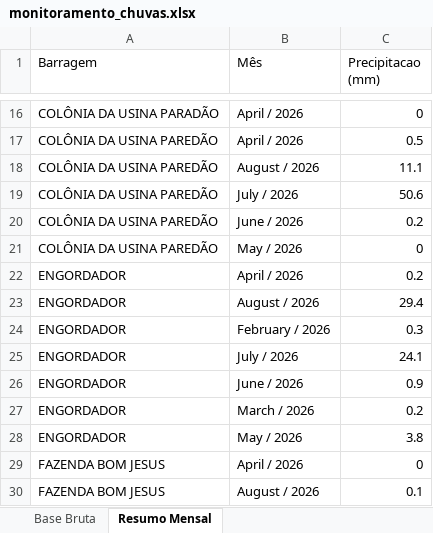
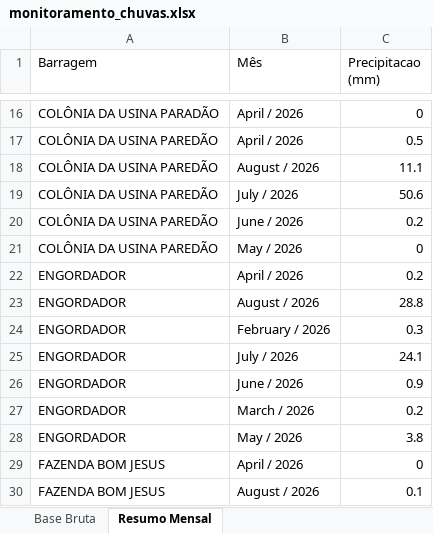
Before and after one commit to contatoleonardocdias-ctrl/monitoramento_barragens, an Excel workbook: monitoramento_chuvas.xlsx, sheet Resumo Mensal, drawn as a sheet; only a part is shown, gaps mark what is left out; values as stored, in another font and other column widths than the file's, no borders; the diff names each change by its address in the sheet, - before the commit and + after, or states it on an @@ line.

```diff
--- a/monitoramento_chuvas.xlsx (sheet Resumo Mensal)
+++ b/monitoramento_chuvas.xlsx (sheet Resumo Mensal)
-C23 (Precipitacao (mm)): 29.4
+C23 (Precipitacao (mm)): 28.8
```
Also changed, not shown: sheet Base Bruta.
